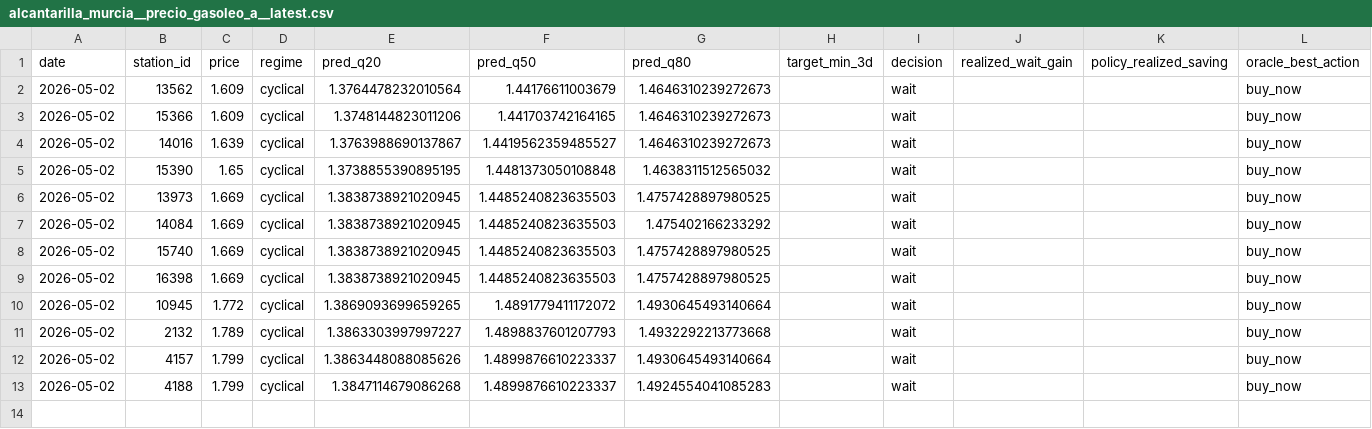
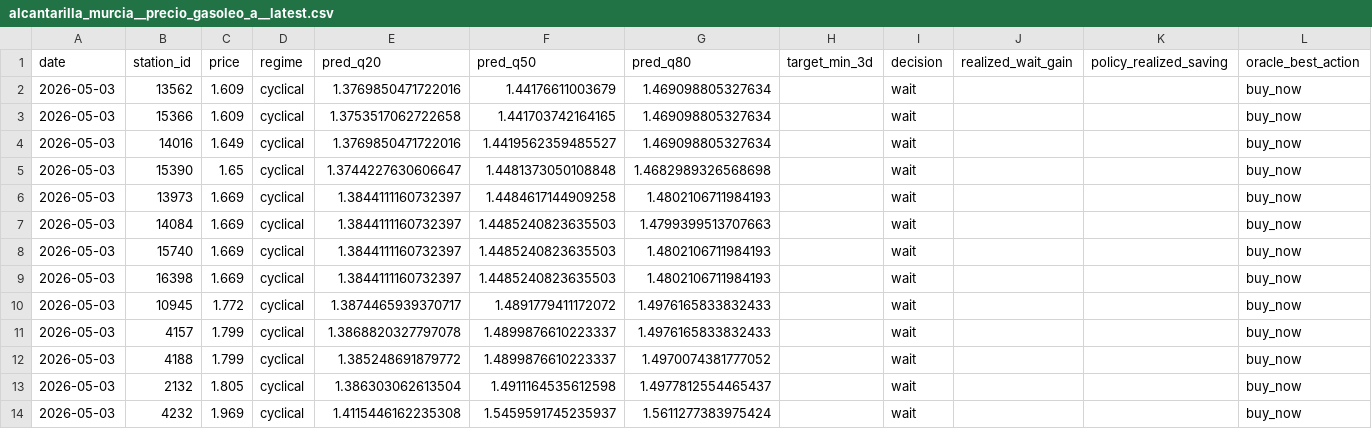
Before and after one commit to juanluserra/fuel-recommender-murcia, a CSV file: data/latest/alcantarilla_murcia__precio_gasoleo_a__latest.csv, drawn as a sheet.

```diff
--- a/data/latest/alcantarilla_murcia__precio_gasoleo_a__latest.csv
+++ b/data/latest/alcantarilla_murcia__precio_gasoleo_a__latest.csv
@@ -1,13 +1,14 @@
 date,station_id,price,regime,pred_q20,pred_q50,pred_q80,target_min_3d,decision,realized_wait_gain,policy_realized_saving,oracle_best_action
-2026-05-02,13562,1.609,cyclical,1.3764478232010564,1.44176611003679,1.4646310239272673,,wait,,,buy_now
-2026-05-02,15366,1.609,cyclical,1.3748144823011206,1.441703742164165,1.4646310239272673,,wait,,,buy_now
-2026-05-02,14016,1.639,cyclical,1.3763988690137867,1.4419562359485527,1.4646310239272673,,wait,,,buy_now
-2026-05-02,15390,1.65,cyclical,1.3738855390895195,1.4481373050108848,1.4638311512565032,,wait,,,buy_now
-2026-05-02,13973,1.669,cyclical,1.3838738921020945,1.4485240823635503,1.4757428897980525,,wait,,,buy_now
-2026-05-02,14084,1.669,cyclical,1.3838738921020945,1.4485240823635503,1.475402166233292,,wait,,,buy_now
-2026-05-02,15740,1.669,cyclical,1.3838738921020945,1.4485240823635503,1.4757428897980525,,wait,,,buy_now
-2026-05-02,16398,1.669,cyclical,1.3838738921020945,1.4485240823635503,1.4757428897980525,,wait,,,buy_now
-2026-05-02,10945,1.772,cyclical,1.3869093699659265,1.4891779411172072,1.4930645493140664,,wait,,,buy_now
-2026-05-02,2132,1.789,cyclical,1.3863303997997227,1.4898837601207793,1.4932292213773668,,wait,,,buy_now
-2026-05-02,4157,1.799,cyclical,1.3863448088085626,1.4899876610223337,1.4930645493140664,,wait,,,buy_now
-2026-05-02,4188,1.799,cyclical,1.3847114679086268,1.4899876610223337,1.4924554041085283,,wait,,,buy_now
+2026-05-03,13562,1.609,cyclical,1.3769850471722016,1.44176611003679,1.469098805327634,,wait,,,buy_now
+2026-05-03,15366,1.609,cyclical,1.3753517062722658,1.441703742164165,1.469098805327634,,wait,,,buy_now
+2026-05-03,14016,1.649,cyclical,1.3769850471722016,1.4419562359485527,1.469098805327634,,wait,,,buy_now
+2026-05-03,15390,1.65,cyclical,1.3744227630606647,1.4481373050108848,1.4682989326568698,,wait,,,buy_now
+2026-05-03,13973,1.669,cyclical,1.3844111160732397,1.4484617144909258,1.4802106711984193,,wait,,,buy_now
+2026-05-03,14084,1.669,cyclical,1.3844111160732397,1.4485240823635503,1.4799399513707663,,wait,,,buy_now
+2026-05-03,15740,1.669,cyclical,1.3844111160732397,1.4485240823635503,1.4802106711984193,,wait,,,buy_now
+2026-05-03,16398,1.669,cyclical,1.3844111160732397,1.4485240823635503,1.4802106711984193,,wait,,,buy_now
+2026-05-03,10945,1.772,cyclical,1.3874465939370717,1.4891779411172072,1.4976165833832433,,wait,,,buy_now
+2026-05-03,4157,1.799,cyclical,1.3868820327797078,1.4899876610223337,1.4976165833832433,,wait,,,buy_now
+2026-05-03,4188,1.799,cyclical,1.385248691879772,1.4899876610223337,1.4970074381777052,,wait,,,buy_now
+2026-05-03,2132,1.805,cyclical,1.386303062613504,1.4911164535612598,1.4977812554465437,,wait,,,buy_now
+2026-05-03,4232,1.969,cyclical,1.4115446162235308,1.5459591745235937,1.5611277383975424,,wait,,,buy_now
```
Also changed, not shown: data/history/alcantarilla_murcia/fetch_log.csv, data/history/alcantarilla_murcia/stations.csv, 4 other files.
